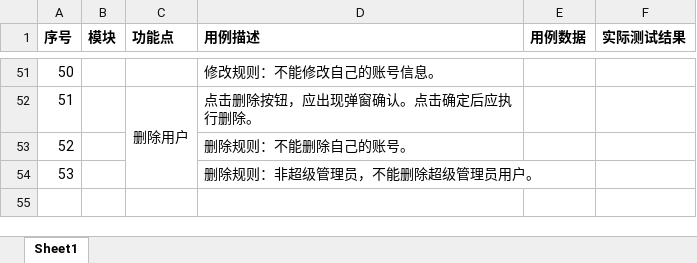
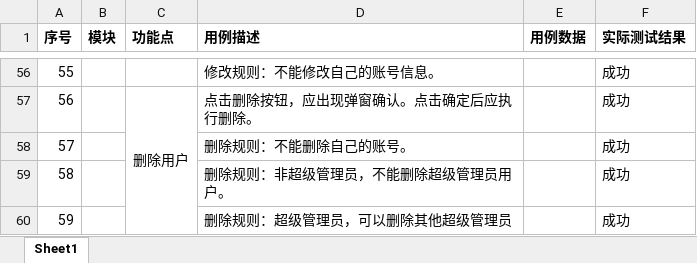
Before and after one commit to basicworld/rbac-lite-fast, an Excel workbook: sql/测试用例.xlsx, sheet Sheet1, drawn as a sheet; only a part is shown, gaps mark what is left out; values as stored, in another font and other column widths than the file's, no borders; addresses are those after the commit; the diff covers the shown part only; the diff names each change by its address in the sheet, - before the commit and + after, or states it on an @@ line.

```diff
--- a/sql/测试用例.xlsx (sheet Sheet1)
+++ b/sql/测试用例.xlsx (sheet Sheet1)
@@ column A (序号) renumbered between rows 7 and 59 @@
-F56:F59 (实际测试结果): (empty)
+F56:F59 (实际测试结果): 成功
+row 60: 59 |  |  | 删除规则：超级管理员，可以删除其他超级管理员 |  | 成功
```
Also changed, not shown: 5 added rows, 49 edited cells, cell formats and merged cells elsewhere in this sheet, 3 other files.
